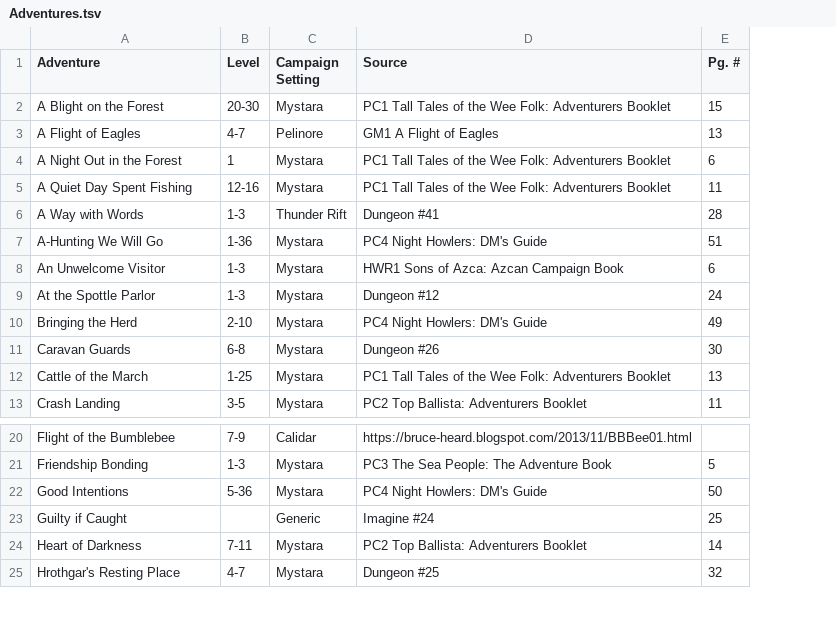
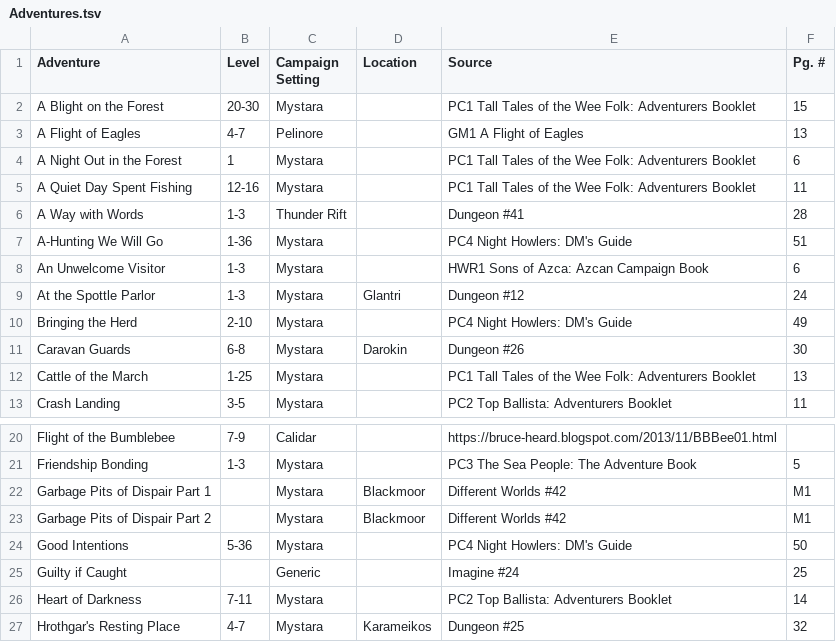
Before and after one commit to peterjschroeder/becmi-indexes, a TSV file: Adventures.tsv, drawn as a sheet; only a part is shown, gaps mark what is left out; the diff names each change by its address in the sheet, - before the commit and + after, or states it on an @@ line.

```diff
--- a/Adventures.tsv
+++ b/Adventures.tsv
+column D (Location), rows 9-11: Glantri |  | Darokin; row 27: Karameikos
+row 22: Garbage Pits of Dispair Part 1 |  | Mystara | Blackmoor | Different Worlds #42 | M1
+row 23: Garbage Pits of Dispair Part 2 |  | Mystara | Blackmoor | Different Worlds #42 | M1
```
Also changed, not shown: Armor.tsv, Equipment.tsv, 4 other files.
